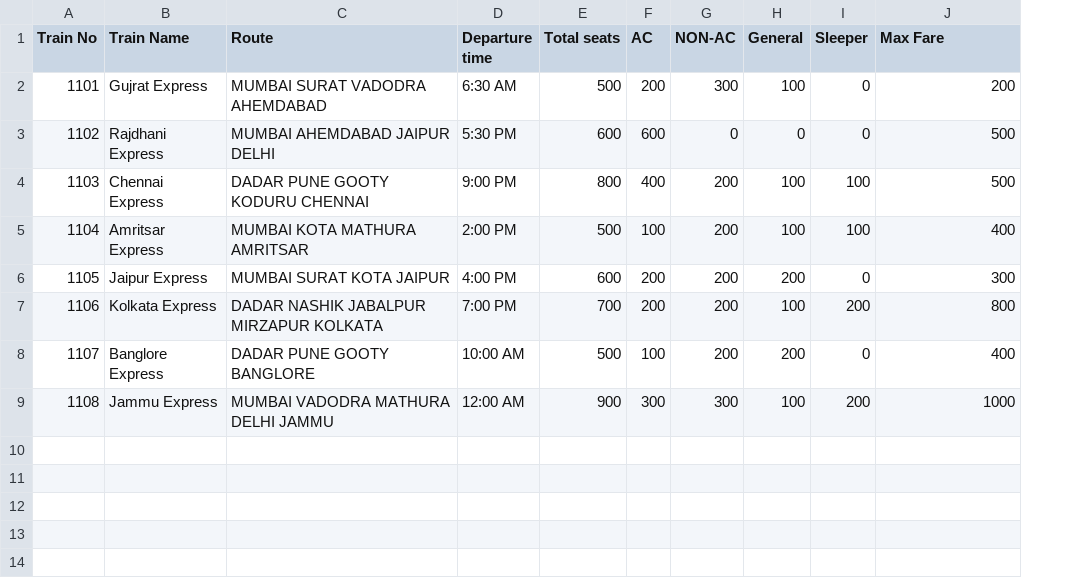
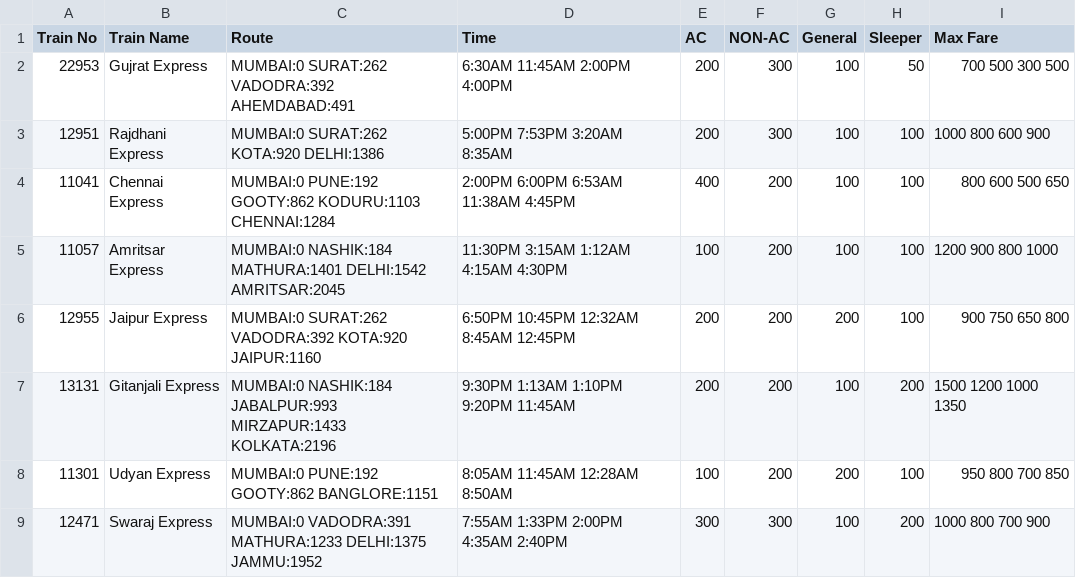
Before and after one commit to NikhilPowar/RailwayReservation, a CSV file: data/Train database.csv, drawn as a sheet; removed rows and columns are numbered as before the commit, all else as after; the diff names each change by its address in the sheet, - before the commit and + after, or states it on an @@ line.

```diff
--- a/data/Train database.csv
+++ b/data/Train database.csv
-column D (Departure time), row 2: 6:30 AM; rows 4-7: 9:00 PM | 2:00 PM | 4:00 PM | 7:00 PM; row 9: 12:00 AM
-column E (Total seats), row 2: 500; rows 4-7: 800 | 500 | 600 | 700; row 9: 900
+column D (Time), row 2: 6:30AM 11:45AM 2:00PM 4:00PM; rows 4-7: 2:00PM 6:00PM 6:53AM 11:38AM 4:45PM | 11:30PM 3:15AM 1:12AM 4:15AM 4:30PM | 6:50PM 10:45PM 12:32AM 8:45AM 12:45PM | 9:30PM 1:13AM 1:10PM 9:20PM 11:45AM; row 9: 7:55AM 1:33PM 2:00PM 4:35AM 2:40PM
-A2 (Train No): 1101
+A2 (Train No): 22953
-C2 (Route): MUMBAI SURAT VADODRA AHEMDABAD
+C2 (Route): MUMBAI:0 SURAT:262 VADODRA:392 AHEMDABAD:491
-H2 (Sleeper): 0
+H2 (Sleeper): 50
-I2 (Max Fare): 200
+I2 (Max Fare): 700 500 300 500
-row 3: 1102 | Rajdhani Express | MUMBAI AHEMDABAD JAIPUR DELHI | 5:30 PM | 600 | 600 | 0 | 0 | 0 | 500
+row 3: 12951 | Rajdhani Express | MUMBAI:0 SURAT:262 KOTA:920 DELHI:1386 | 5:00PM 7:53PM 3:20AM 8:35AM | 200 | 300 | 100 | 100 | 1000 800 600 900
-A4 (Train No): 1103
+A4 (Train No): 11041
-C4 (Route): DADAR PUNE GOOTY KODURU CHENNAI
+C4 (Route): MUMBAI:0 PUNE:192 GOOTY:862 KODURU:1103 CHENNAI:1284
-I4 (Max Fare): 500
+I4 (Max Fare): 800 600 500 650
-A5 (Train No): 1104
+A5 (Train No): 11057
-C5 (Route): MUMBAI KOTA MATHURA AMRITSAR
+C5 (Route): MUMBAI:0 NASHIK:184 MATHURA:1401 DELHI:1542 AMRITSAR:2045
-I5 (Max Fare): 400
+I5 (Max Fare): 1200 900 800 1000
-A6 (Train No): 1105
+A6 (Train No): 12955
-C6 (Route): MUMBAI SURAT KOTA JAIPUR
+C6 (Route): MUMBAI:0 SURAT:262 VADODRA:392 KOTA:920 JAIPUR:1160
-H6 (Sleeper): 0
+H6 (Sleeper): 100
-I6 (Max Fare): 300
+I6 (Max Fare): 900 750 650 800
-A7 (Train No): 1106
+A7 (Train No): 13131
-B7 (Train Name): Kolkata Express
+B7 (Train Name): Gitanjali Express
-C7 (Route): DADAR NASHIK JABALPUR MIRZAPUR KOLKATA
+C7 (Route): MUMBAI:0 NASHIK:184 JABALPUR:993 MIRZAPUR:1433 KOLKATA:2196
-I7 (Max Fare): 800
+I7 (Max Fare): 1500 1200 1000 1350
-row 8: 1107 | Banglore Express | DADAR PUNE GOOTY BANGLORE | 10:00 AM | 500 | 100 | 200 | 200 | 0 | 400
+row 8: 11301 | Udyan Express | MUMBAI:0 PUNE:192 GOOTY:862 BANGLORE:1151 | 8:05AM 11:45AM 12:28AM 8:50AM | 100 | 200 | 200 | 100 | 950 800 700 850
-A9 (Train No): 1108
+A9 (Train No): 12471
-B9 (Train Name): Jammu Express
+B9 (Train Name): Swaraj Express
-C9 (Route): MUMBAI VADODRA MATHURA DELHI JAMMU
+C9 (Route): MUMBAI:0 VADODRA:391 MATHURA:1233 DELHI:1375 JAMMU:1952
-I9 (Max Fare): 1000
+I9 (Max Fare): 1000 800 700 900
```
Also changed, not shown: 7 other files.
